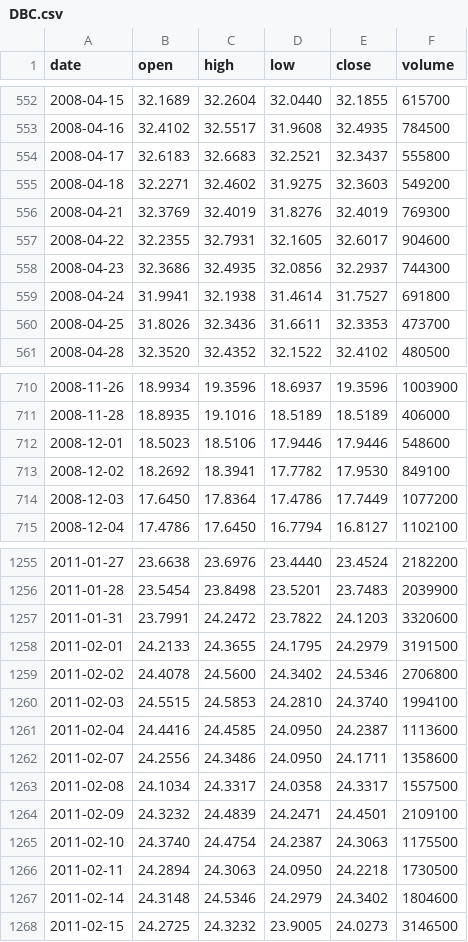
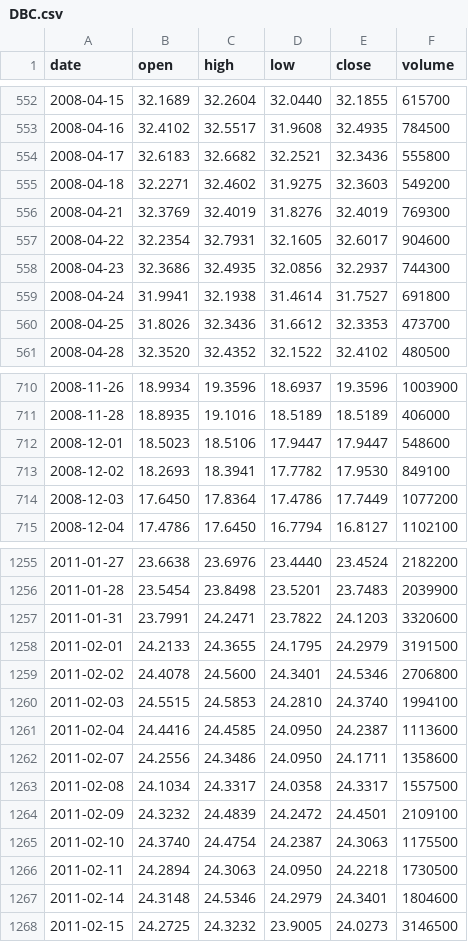
Before and after one commit to Alex-1101/btc-data-collector, a CSV file: data/us/DBC.csv, drawn as a sheet; only a part is shown, gaps mark what is left out; the diff covers the shown part only.

```diff
--- a/data/us/DBC.csv
+++ b/data/us/DBC.csv
@@ -553,9 +553,9 @@ date,open,high,low,close,volume
 2008-04-16,32.4102,32.5517,31.9608,32.4935,784500
-2008-04-17,32.6183,32.6683,32.2521,32.3437,555800
+2008-04-17,32.6183,32.6682,32.2521,32.3436,555800
 2008-04-18,32.2271,32.4602,31.9275,32.3603,549200
 2008-04-21,32.3769,32.4019,31.8276,32.4019,769300
-2008-04-22,32.2355,32.7931,32.1605,32.6017,904600
+2008-04-22,32.2354,32.7931,32.1605,32.6017,904600
 2008-04-23,32.3686,32.4935,32.0856,32.2937,744300
 2008-04-24,31.9941,32.1938,31.4614,31.7527,691800
-2008-04-25,31.8026,32.3436,31.6611,32.3353,473700
+2008-04-25,31.8026,32.3436,31.6612,32.3353,473700
 2008-04-28,32.3520,32.4352,32.1522,32.4102,480500
@@ -711,4 +711,4 @@ date,open,high,low,close,volume
 2008-11-28,18.8935,19.1016,18.5189,18.5189,406000
-2008-12-01,18.5023,18.5106,17.9446,17.9446,548600
-2008-12-02,18.2692,18.3941,17.7782,17.9530,849100
+2008-12-01,18.5023,18.5106,17.9447,17.9447,548600
+2008-12-02,18.2693,18.3941,17.7782,17.9530,849100
 2008-12-03,17.6450,17.8364,17.4786,17.7449,1077200
@@ -1256,5 +1256,5 @@ date,open,high,low,close,volume
 2011-01-28,23.5454,23.8498,23.5201,23.7483,2039900
-2011-01-31,23.7991,24.2472,23.7822,24.1203,3320600
+2011-01-31,23.7991,24.2471,23.7822,24.1203,3320600
 2011-02-01,24.2133,24.3655,24.1795,24.2979,3191500
-2011-02-02,24.4078,24.5600,24.3402,24.5346,2706800
+2011-02-02,24.4078,24.5600,24.3401,24.5346,2706800
 2011-02-03,24.5515,24.5853,24.2810,24.3740,1994100
@@ -1263,6 +1263,6 @@ date,open,high,low,close,volume
 2011-02-08,24.1034,24.3317,24.0358,24.3317,1557500
-2011-02-09,24.3232,24.4839,24.2471,24.4501,2109100
+2011-02-09,24.3232,24.4839,24.2472,24.4501,2109100
 2011-02-10,24.3740,24.4754,24.2387,24.3063,1175500
 2011-02-11,24.2894,24.3063,24.0950,24.2218,1730500
-2011-02-14,24.3148,24.5346,24.2979,24.3402,1804600
+2011-02-14,24.3148,24.5346,24.2979,24.3401,1804600
 2011-02-15,24.2725,24.3232,23.9005,24.0273,3146500
```
Also changed, not shown: 154 edited cells elsewhere in this file, data/us/AAPL.csv, data/us/BIL.csv, 37 other files.
